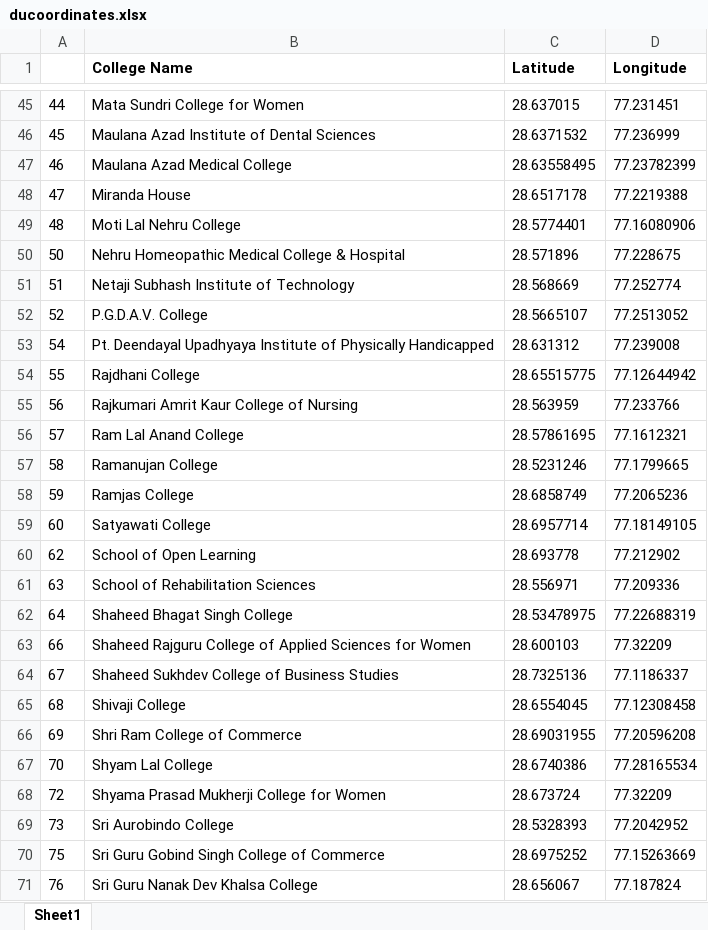
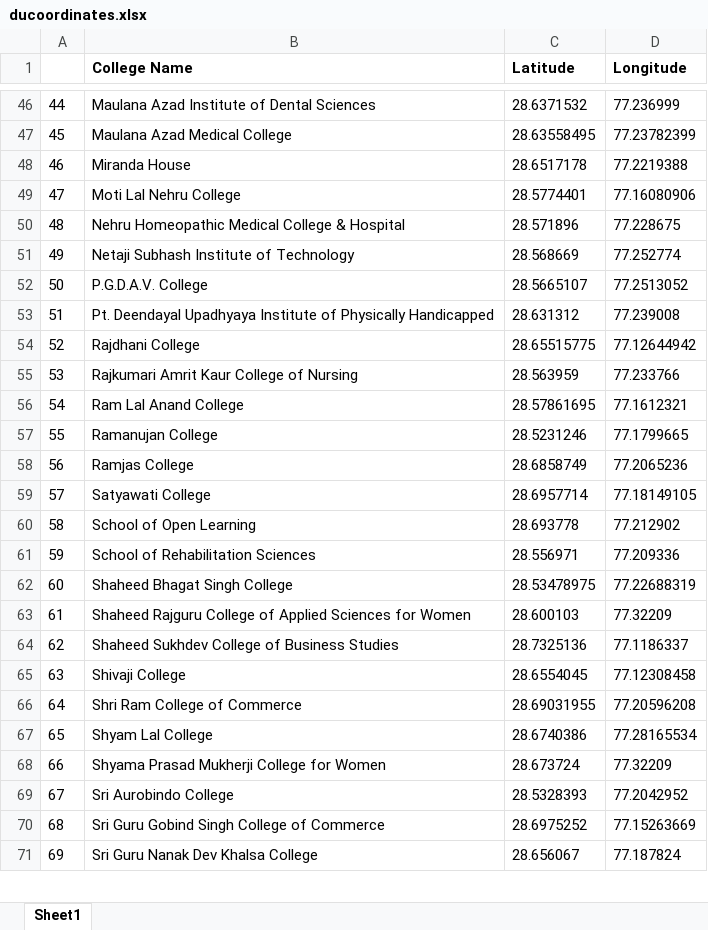
Before and after one commit to saransh-bajpai/college-neighborhood-segmentation, an Excel workbook: data/ducoordinates.xlsx, sheet Sheet1, drawn as a sheet; only a part is shown, gaps mark what is left out; values as stored, in another font and other column widths than the file's, no borders; removed rows and columns are numbered as before the commit, all else as after; the diff covers the shown part only; the diff names each change by its address in the sheet, - before the commit and + after, or states it on an @@ line.

```diff
--- a/data/ducoordinates.xlsx (sheet Sheet1)
+++ b/data/ducoordinates.xlsx (sheet Sheet1)
-B46 (College Name): Mata Sundri College for Women
+B46 (College Name): Maulana Azad Institute of Dental Sciences
-C46 (Latitude): 28.637015
+C46 (Latitude): 28.6371532
-D46 (Longitude): 77.231451
+D46 (Longitude): 77.236999
-B47 (College Name): Maulana Azad Institute of Dental Sciences
+B47 (College Name): Maulana Azad Medical College
-C47 (Latitude): 28.6371532
+C47 (Latitude): 28.63558495
-D47 (Longitude): 77.236999
+D47 (Longitude): 77.23782399
-row 47: 46 | Maulana Azad Medical College | 28.63558495 | 77.23782399
-A48: 47
+A48: 46
-A49: 48
+A49: 47
-A50: 50
+A50: 48
-A51: 51
+A51: 49
-A52: 52
+A52: 50
-A53: 54
+A53: 51
-A54: 55
+A54: 52
-A55: 56
+A55: 53
-A56: 57
+A56: 54
-A57: 58
+A57: 55
-A58: 59
+A58: 56
-A59: 60
+A59: 57
-A60: 62
+A60: 58
-A61: 63
+A61: 59
-A62: 64
+A62: 60
-A63: 66
+A63: 61
-A64: 67
+A64: 62
-A65: 68
+A65: 63
-A66: 69
+A66: 64
-A67: 70
+A67: 65
-A68: 72
+A68: 66
-A69: 73
+A69: 67
-A70: 75
+A70: 68
-A71: 76
+A71: 69
```
Also changed, not shown: 1 added row and 73 edited cells elsewhere in this sheet.
